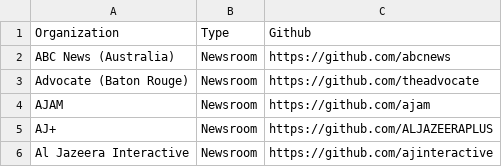
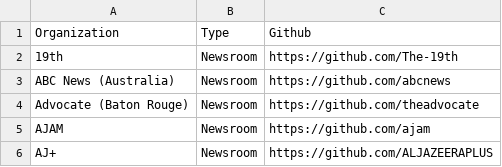
Before and after one commit to silva-shih/open-journalism, a CSV file: repos.csv, drawn as a sheet; only a part is shown; the shorter side is filled out with more unchanged rows; the diff names each change by its address in the sheet, - before the commit and + after, or states it on an @@ line.

Commit message:
Add The 19th (#54)

```diff
--- a/repos.csv
+++ b/repos.csv
+row 2: 19th | Newsroom | https://github.com/The-19th
```
